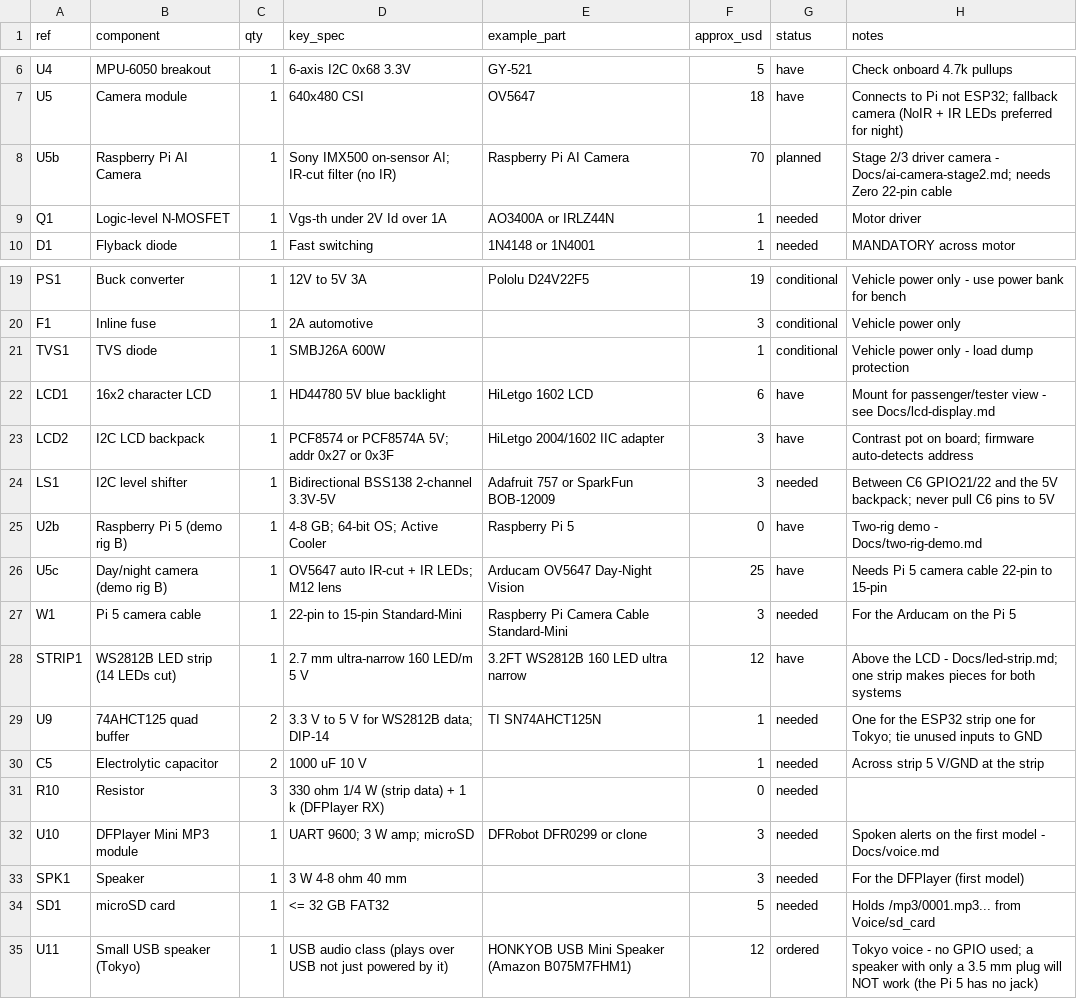
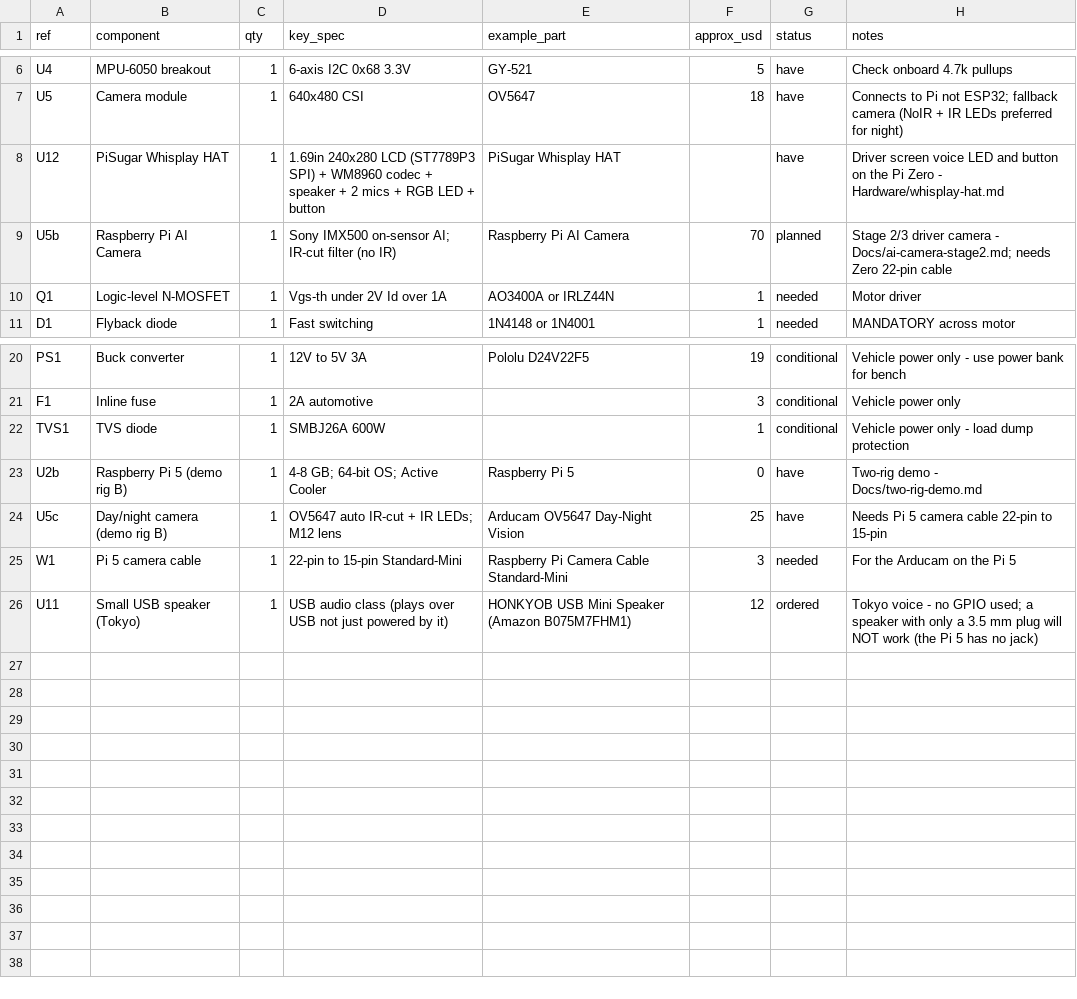
Before and after one commit to KendracNguyen/DRIFTS, a CSV file: Hardware/BOM.csv, drawn as a sheet; only a part is shown, gaps mark what is left out; removed rows and columns are numbered as before the commit, all else as after; the diff names each change by its address in the sheet, - before the commit and + after, or states it on an @@ line.

```diff
--- a/Hardware/BOM.csv
+++ b/Hardware/BOM.csv
+row 8: U12 | PiSugar Whisplay HAT | 1 | 1.69in 240x280 LCD (ST7789P3 SPI) + WM8960 codec + speaker + 2 mics + RGB LED + button | PiSugar Whisplay HAT |  | have | Driver screen voice LED and button on the Pi Zero - Hardware/whisplay-hat.md
-row 22: LCD1 | 16x2 character LCD | 1 | HD44780 5V blue backlight | HiLetgo 1602 LCD | 6 | have | Mount for passenger/tester view - see Docs/lcd-display.md
-row 23: LCD2 | I2C LCD backpack | 1 | PCF8574 or PCF8574A 5V; addr 0x27 or 0x3F | HiLetgo 2004/1602 IIC adapter | 3 | have | Contrast pot on board; firmware auto-detects address
-row 24: LS1 | I2C level shifter | 1 | Bidirectional BSS138 2-channel 3.3V-5V | Adafruit 757 or SparkFun BOB-12009 | 3 | needed | Between C6 GPIO21/22 and the 5V backpack; never pull C6 pins to 5V
-row 28: STRIP1 | WS2812B LED strip (14 LEDs cut) | 1 | 2.7 mm ultra-narrow 160 LED/m 5 V | 3.2FT WS2812B 160 LED ultra narrow | 12 | have | Above the LCD - Docs/led-strip.md; one strip makes pieces for both systems
-row 29: U9 | 74AHCT125 quad buffer | 2 | 3.3 V to 5 V for WS2812B data; DIP-14 | TI SN74AHCT125N | 1 | needed | One for the ESP32 strip one for Tokyo; tie unused inputs to GND
-row 30: C5 | Electrolytic capacitor | 2 | 1000 uF 10 V |  | 1 | needed | Across strip 5 V/GND at the strip
-row 31: R10 | Resistor | 3 | 330 ohm 1/4 W (strip data) + 1 k (DFPlayer RX) |  | 0 | needed
-row 32: U10 | DFPlayer Mini MP3 module | 1 | UART 9600; 3 W amp; microSD | DFRobot DFR0299 or clone | 3 | needed | Spoken alerts on the first model - Docs/voice.md
-row 33: SPK1 | Speaker | 1 | 3 W 4-8 ohm 40 mm |  | 3 | needed | For the DFPlayer (first model)
-row 34: SD1 | microSD card | 1 | <= 32 GB FAT32 |  | 5 | needed | Holds /mp3/0001.mp3... from Voice/sd_card
```
Also changed, not shown: Hardware/pinout.csv, 37 other files.
